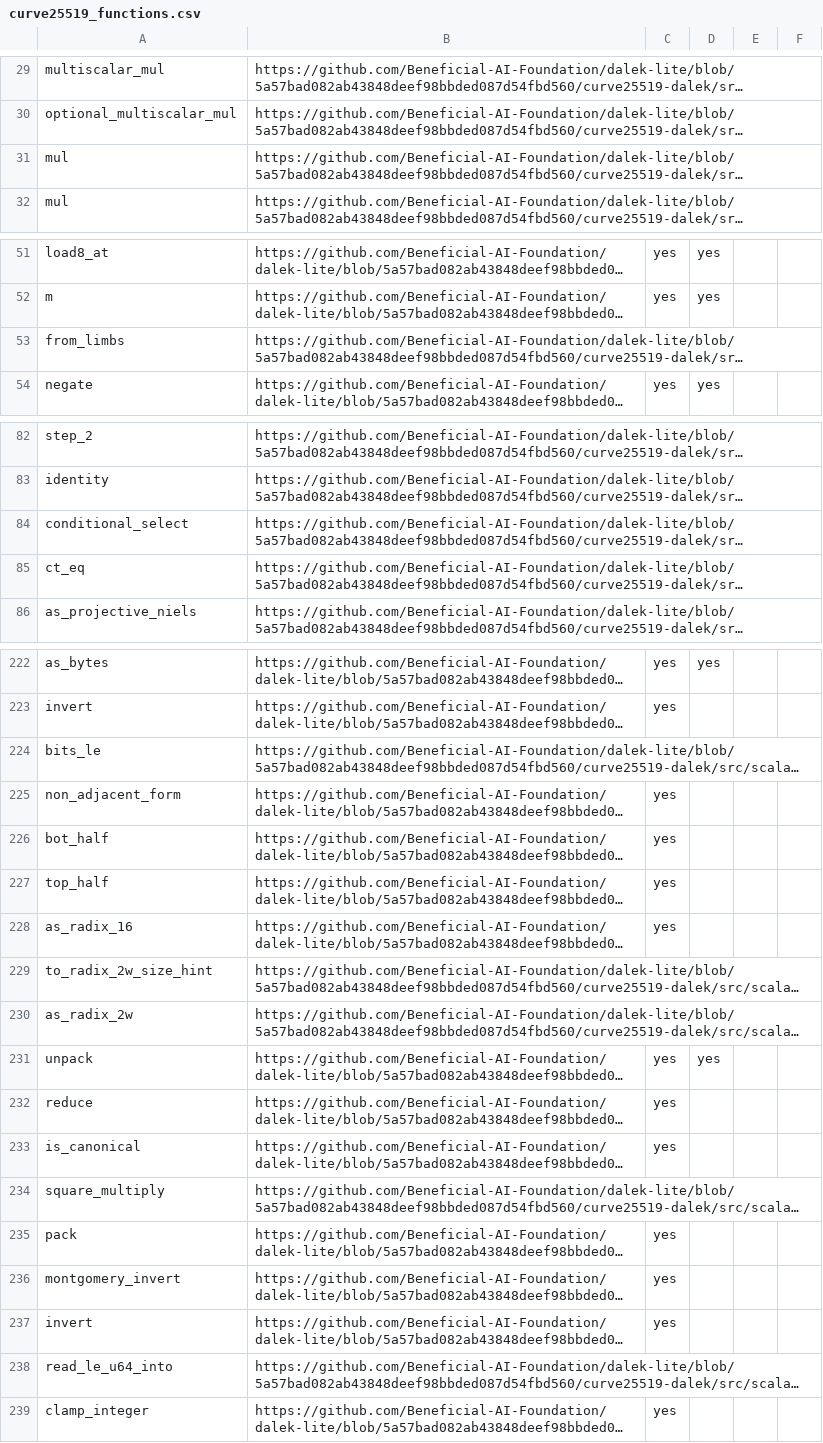
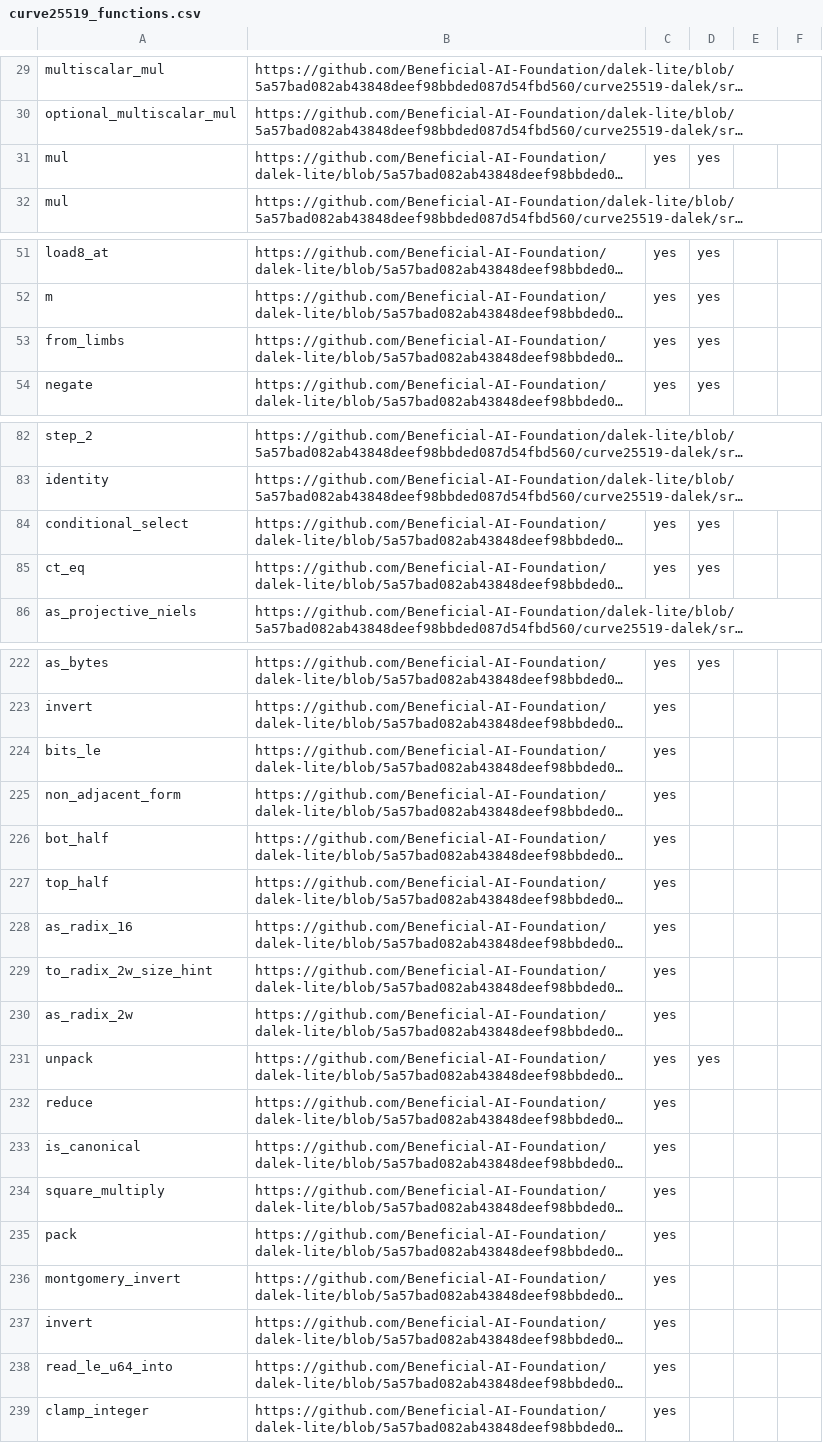
Before and after one commit to dalek-cryptography/curve25519-dalek, a CSV file: outputs/curve25519_functions.csv, drawn as a sheet; only a part is shown, gaps mark what is left out; long unchanged cells end in …; the diff covers the shown part only; the diff names each change by its address in the sheet, - before the commit and + after, or states it on an @@ line.

Commit message:
update results table

```diff
--- a/outputs/curve25519_functions.csv
+++ b/outputs/curve25519_functions.csv
-C31: (empty)
+C31: yes
-D31: (empty)
+D31: yes
-C53: (empty)
+C53: yes
-D53: (empty)
+D53: yes
-C84:C85: (empty)
+C84:C85: yes
-D84:D85: (empty)
+D84:D85: yes
-C224: (empty)
+C224: yes
-C229:C230: (empty)
+C229:C230: yes
-C234: (empty)
+C234: yes
-C238: (empty)
+C238: yes
```
Also changed, not shown: 6 edited cells elsewhere in this file, 1 other file.
